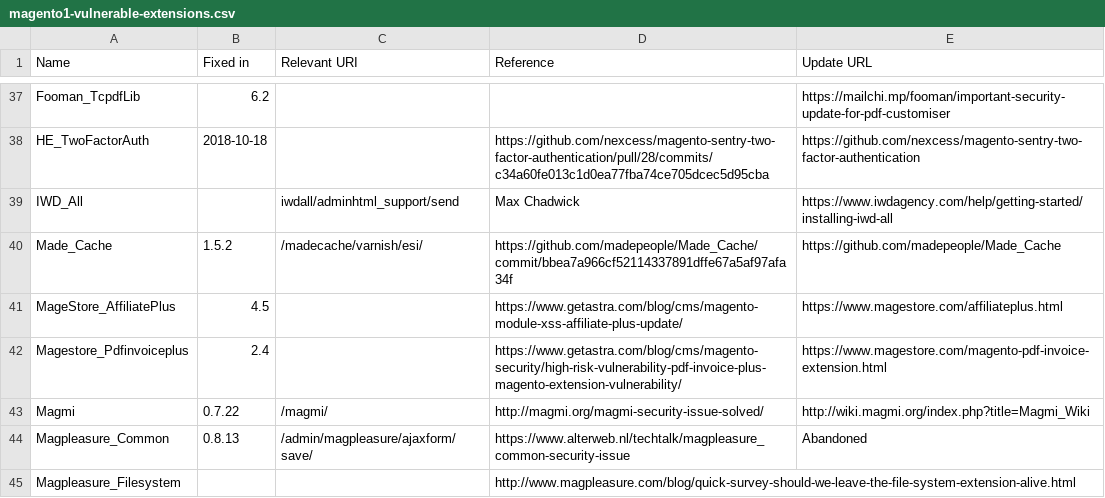
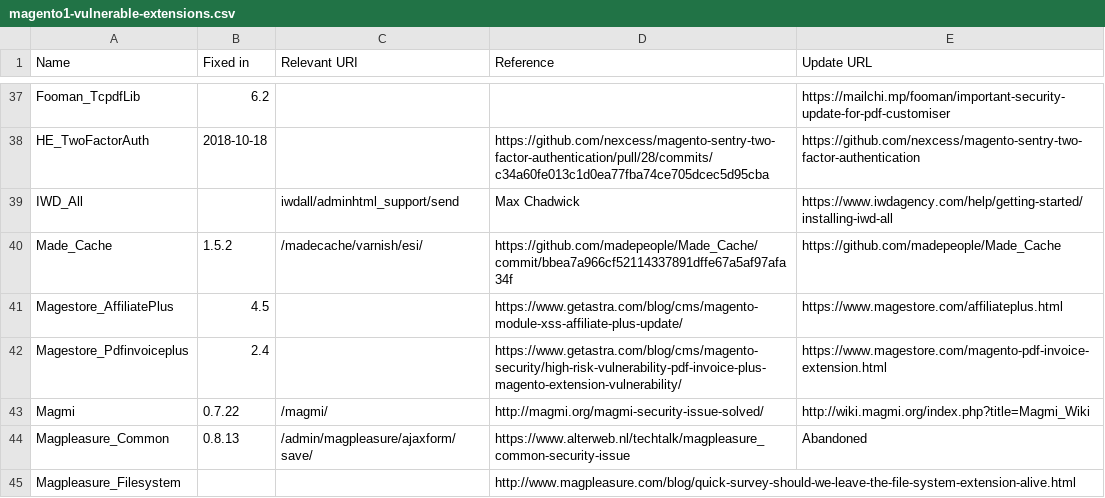
Before and after one commit to sansecio/magevulndb, a CSV file: magento1-vulnerable-extensions.csv, drawn as a sheet; only a part is shown, gaps mark what is left out.

Commit message:
Fix case in MageStore

```diff
--- a/magento1-vulnerable-extensions.csv
+++ b/magento1-vulnerable-extensions.csv
@@ -40,3 +40,3 @@ IWD_All,,iwdall/adminhtml_support/send,Max Chadwick,https://www.iwdagency.com/he
 Made_Cache,1.5.2,/madecache/varnish/esi/,https://github.com/madepeople/Made_Cache/commit/bbea7a966cf52114337891dffe67a5af97afa34f,https://github.com/madepeople/Made_Cache
-MageStore_AffiliatePlus,4.5,,https://www.getastra.com/blog/cms/magento-module-xss-affiliate-plus-update/,https://www.magestore.com/affiliateplus.html
+Magestore_AffiliatePlus,4.5,,https://www.getastra.com/blog/cms/magento-module-xss-affiliate-plus-update/,https://www.magestore.com/affiliateplus.html
 Magestore_Pdfinvoiceplus,2.4,,https://www.getastra.com/blog/cms/magento-security/high-risk-vulnerability-pdf-invoice-plus-magento-extension-vulnerability/,https://www.magestore.com/magento-pdf-invoice-extension.html
```
